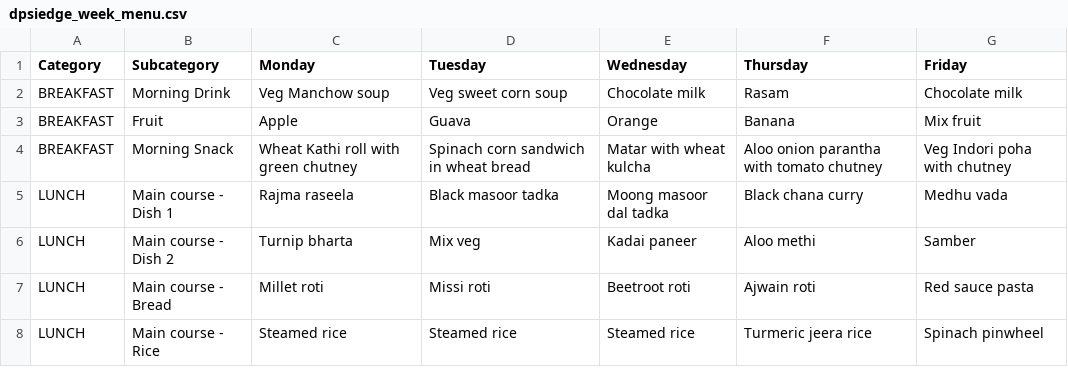
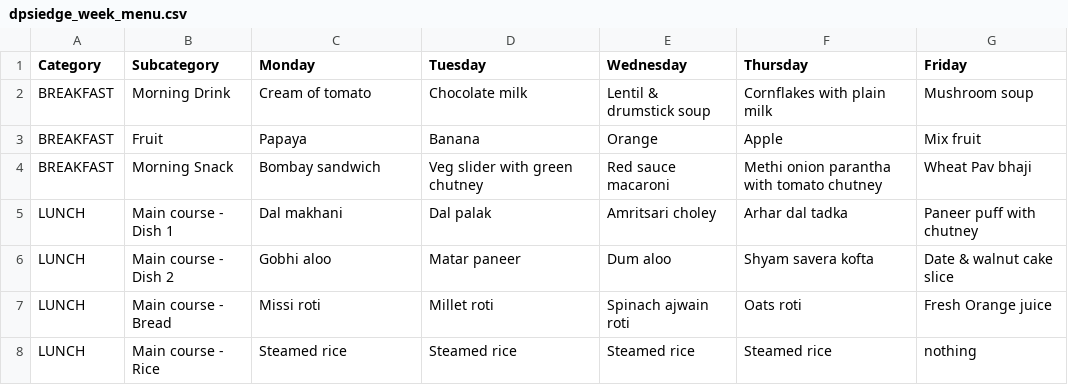
Before and after one commit to LordRRG/csv-menu, a CSV file: dpsiedge_week_menu.csv, drawn as a sheet; only a part is shown; the diff covers the shown part only.

Commit message:
8th - 12th December

```diff
--- a/dpsiedge_week_menu.csv
+++ b/dpsiedge_week_menu.csv
@@ -1,8 +1,8 @@
 Category,Subcategory,Monday,Tuesday,Wednesday,Thursday,Friday
-BREAKFAST,Morning Drink,Veg Manchow soup,Veg sweet corn soup,Chocolate milk,Rasam,Chocolate milk
-BREAKFAST,Fruit,Apple,Guava,Orange,Banana,Mix fruit
-BREAKFAST,Morning Snack,Wheat Kathi roll with green chutney,Spinach corn sandwich in wheat bread,Matar with wheat kulcha,Aloo onion parantha with tomato chutney,Veg Indori poha with chutney
-LUNCH,Main course - Dish 1,Rajma raseela,Black masoor tadka,Moong masoor dal tadka,Black chana curry,Medhu vada
-LUNCH,Main course - Dish 2,Turnip bharta,Mix veg,Kadai paneer,Aloo methi,Samber
-LUNCH,Main course - Bread,Millet roti,Missi roti,Beetroot roti,Ajwain roti,Red sauce pasta
-LUNCH,Main course - Rice,Steamed rice,Steamed rice,Steamed rice,Turmeric jeera rice,Spinach pinwheel
+BREAKFAST,Morning Drink,Cream of tomato,Chocolate milk,Lentil & drumstick soup,Cornflakes with plain milk,Mushroom soup
+BREAKFAST,Fruit,Papaya,Banana,Orange,Apple,Mix fruit
+BREAKFAST,Morning Snack,Bombay sandwich,Veg slider with green chutney,Red sauce macaroni,Methi onion parantha with tomato chutney,Wheat Pav bhaji
+LUNCH,Main course - Dish 1,Dal makhani,Dal palak,Amritsari choley,Arhar dal tadka,Paneer puff with chutney
+LUNCH,Main course - Dish 2,Gobhi aloo,Matar paneer,Dum aloo,Shyam savera kofta,Date & walnut cake slice
+LUNCH,Main course - Bread,Missi roti,Millet roti,Spinach ajwain roti,Oats roti,Fresh Orange juice
+LUNCH,Main course - Rice,Steamed rice,Steamed rice,Steamed rice,Steamed rice,nothing
```
Also changed, not shown: 25 edited cells elsewhere in this file.
